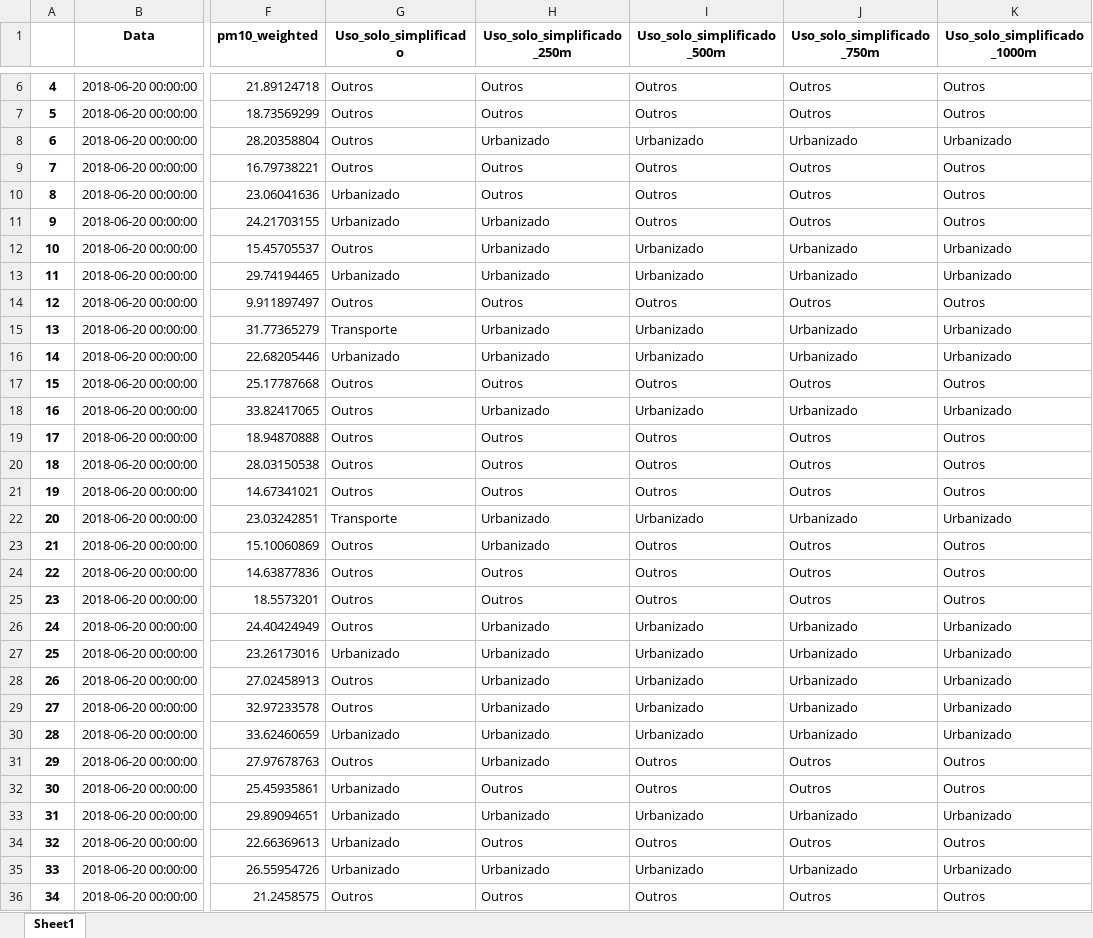
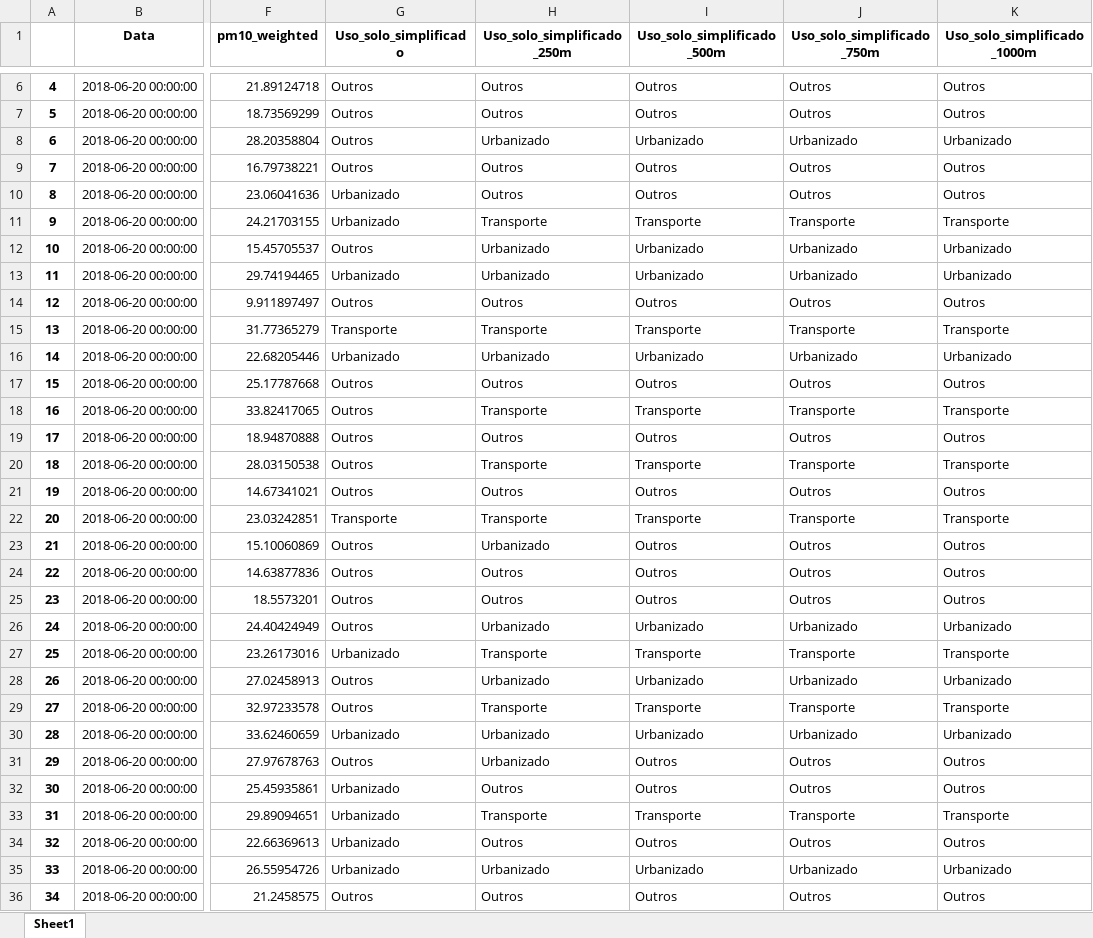
Before and after one commit to FC1104-XX/ProjIntegrador, an Excel workbook: cos/variosbuffers.xlsx, sheet Sheet1, drawn as a sheet; only a part is shown, gaps mark what is left out; values as stored, in another font and other column widths than the file's, no borders; the diff covers the shown part only; the diff names each change by its address in the sheet, - before the commit and + after, or states it on an @@ line.

```diff
--- a/cos/variosbuffers.xlsx (sheet Sheet1)
+++ b/cos/variosbuffers.xlsx (sheet Sheet1)
-H11 (Uso_solo_simplificado_250m): Urbanizado
+H11 (Uso_solo_simplificado_250m): Transporte
-I11 (Uso_solo_simplificado_500m): Outros
+I11 (Uso_solo_simplificado_500m): Transporte
-J11 (Uso_solo_simplificado_750m): Outros
+J11 (Uso_solo_simplificado_750m): Transporte
-K11 (Uso_solo_simplificado_1000m): Outros
+K11 (Uso_solo_simplificado_1000m): Transporte
-H15 (Uso_solo_simplificado_250m): Urbanizado
+H15 (Uso_solo_simplificado_250m): Transporte
-I15 (Uso_solo_simplificado_500m): Urbanizado
+I15 (Uso_solo_simplificado_500m): Transporte
-J15 (Uso_solo_simplificado_750m): Urbanizado
+J15 (Uso_solo_simplificado_750m): Transporte
-K15 (Uso_solo_simplificado_1000m): Urbanizado
+K15 (Uso_solo_simplificado_1000m): Transporte
-H18 (Uso_solo_simplificado_250m): Urbanizado
+H18 (Uso_solo_simplificado_250m): Transporte
-I18 (Uso_solo_simplificado_500m): Urbanizado
+I18 (Uso_solo_simplificado_500m): Transporte
-J18 (Uso_solo_simplificado_750m): Urbanizado
+J18 (Uso_solo_simplificado_750m): Transporte
-K18 (Uso_solo_simplificado_1000m): Urbanizado
+K18 (Uso_solo_simplificado_1000m): Transporte
-H20 (Uso_solo_simplificado_250m): Outros
+H20 (Uso_solo_simplificado_250m): Transporte
-I20 (Uso_solo_simplificado_500m): Outros
+I20 (Uso_solo_simplificado_500m): Transporte
-J20 (Uso_solo_simplificado_750m): Outros
+J20 (Uso_solo_simplificado_750m): Transporte
-K20 (Uso_solo_simplificado_1000m): Outros
+K20 (Uso_solo_simplificado_1000m): Transporte
-H22 (Uso_solo_simplificado_250m): Urbanizado
+H22 (Uso_solo_simplificado_250m): Transporte
-I22 (Uso_solo_simplificado_500m): Urbanizado
+I22 (Uso_solo_simplificado_500m): Transporte
-J22 (Uso_solo_simplificado_750m): Urbanizado
+J22 (Uso_solo_simplificado_750m): Transporte
-K22 (Uso_solo_simplificado_1000m): Urbanizado
+K22 (Uso_solo_simplificado_1000m): Transporte
-H27 (Uso_solo_simplificado_250m): Urbanizado
+H27 (Uso_solo_simplificado_250m): Transporte
-I27 (Uso_solo_simplificado_500m): Urbanizado
+I27 (Uso_solo_simplificado_500m): Transporte
-J27 (Uso_solo_simplificado_750m): Urbanizado
+J27 (Uso_solo_simplificado_750m): Transporte
-K27 (Uso_solo_simplificado_1000m): Urbanizado
+K27 (Uso_solo_simplificado_1000m): Transporte
-H29 (Uso_solo_simplificado_250m): Urbanizado
+H29 (Uso_solo_simplificado_250m): Transporte
-I29 (Uso_solo_simplificado_500m): Urbanizado
+I29 (Uso_solo_simplificado_500m): Transporte
-J29 (Uso_solo_simplificado_750m): Urbanizado
+J29 (Uso_solo_simplificado_750m): Transporte
-K29 (Uso_solo_simplificado_1000m): Urbanizado
+K29 (Uso_solo_simplificado_1000m): Transporte
-H33 (Uso_solo_simplificado_250m): Urbanizado
+H33 (Uso_solo_simplificado_250m): Transporte
-I33 (Uso_solo_simplificado_500m): Urbanizado
+I33 (Uso_solo_simplificado_500m): Transporte
-J33 (Uso_solo_simplificado_750m): Urbanizado
+J33 (Uso_solo_simplificado_750m): Transporte
-K33 (Uso_solo_simplificado_1000m): Urbanizado
+K33 (Uso_solo_simplificado_1000m): Transporte
```
Also changed, not shown: 28 edited cells elsewhere in this sheet, cos/dominant.xlsx, cos/todas_as_classes.xlsx, 1 other file.
